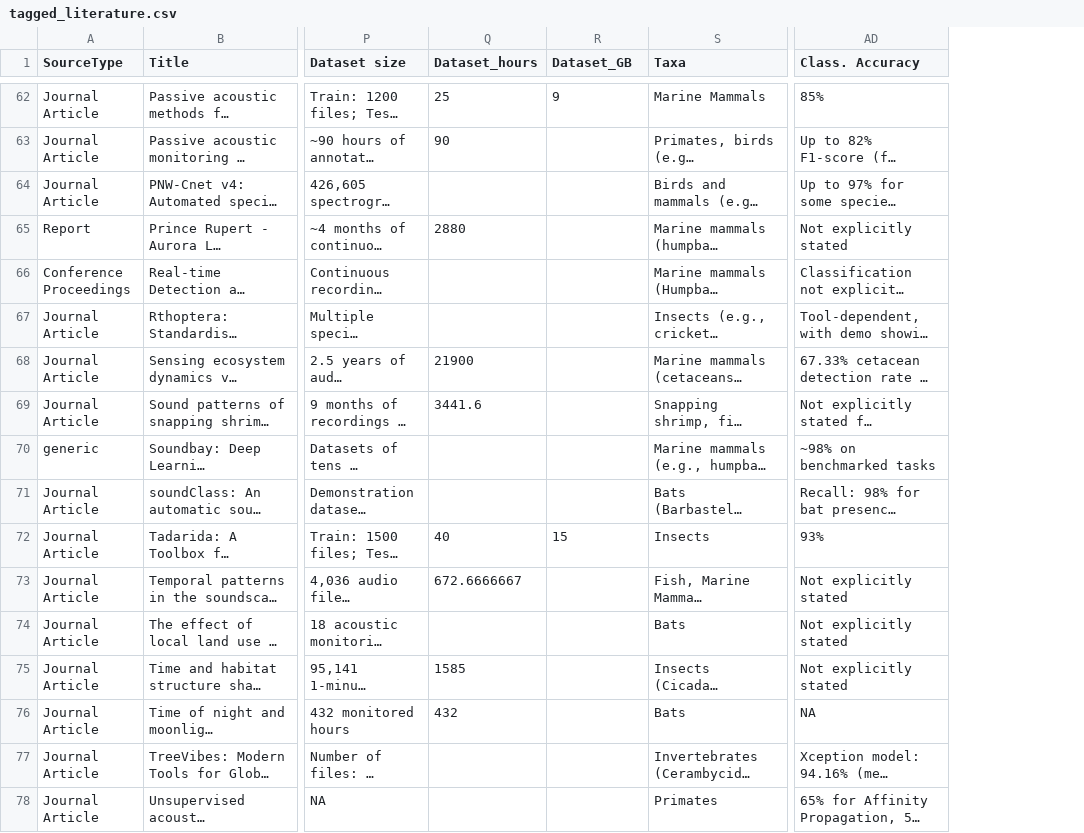
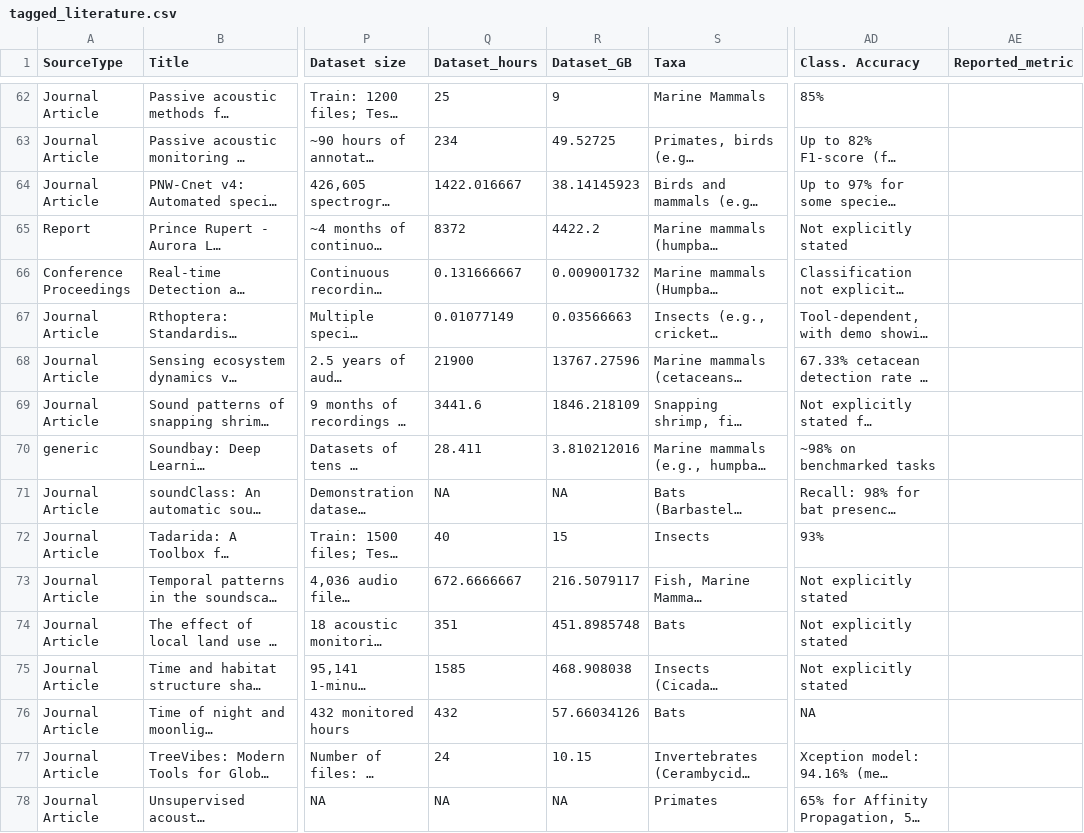
Before and after one commit to gibbona1/pam_lit_review, a CSV file: tagged_literature.csv, drawn as a sheet; only a part is shown, gaps mark what is left out; long unchanged cells end in …; the diff covers the shown part only; the diff names each change by its address in the sheet, - before the commit and + after, or states it on an @@ line.

```diff
--- a/tagged_literature.csv
+++ b/tagged_literature.csv
+column AE (Reported_metric), empty
-Q63 (Dataset_hours): 90
+Q63 (Dataset_hours): 234
-R63 (Dataset_GB): (empty)
+R63 (Dataset_GB): 49.52725
-Q64 (Dataset_hours): (empty)
+Q64 (Dataset_hours): 1422.016667
-R64 (Dataset_GB): (empty)
+R64 (Dataset_GB): 38.14145923
-Q65 (Dataset_hours): 2880
+Q65 (Dataset_hours): 8372
-R65 (Dataset_GB): (empty)
+R65 (Dataset_GB): 4422.2
-Q66 (Dataset_hours): (empty)
+Q66 (Dataset_hours): 0.131666667
-R66 (Dataset_GB): (empty)
+R66 (Dataset_GB): 0.009001732
-Q67 (Dataset_hours): (empty)
+Q67 (Dataset_hours): 0.01077149
-R67 (Dataset_GB): (empty)
+R67 (Dataset_GB): 0.03566663
-R68 (Dataset_GB): (empty)
+R68 (Dataset_GB): 13767.27596
-R69 (Dataset_GB): (empty)
+R69 (Dataset_GB): 1846.218109
-Q70 (Dataset_hours): (empty)
+Q70 (Dataset_hours): 28.411
-R70 (Dataset_GB): (empty)
+R70 (Dataset_GB): 3.810212016
-Q71 (Dataset_hours): (empty)
+Q71 (Dataset_hours): NA
-R71 (Dataset_GB): (empty)
+R71 (Dataset_GB): NA
-R73 (Dataset_GB): (empty)
+R73 (Dataset_GB): 216.5079117
-Q74 (Dataset_hours): (empty)
+Q74 (Dataset_hours): 351
-R74 (Dataset_GB): (empty)
+R74 (Dataset_GB): 451.8985748
-R75 (Dataset_GB): (empty)
+R75 (Dataset_GB): 468.908038
-R76 (Dataset_GB): (empty)
+R76 (Dataset_GB): 57.66034126
-Q77 (Dataset_hours): (empty)
+Q77 (Dataset_hours): 24
-R77 (Dataset_GB): (empty)
+R77 (Dataset_GB): 10.15
-Q78 (Dataset_hours): (empty)
+Q78 (Dataset_hours): NA
-R78 (Dataset_GB): (empty)
+R78 (Dataset_GB): NA
```
Also changed, not shown: 73 edited cells elsewhere in this file.
